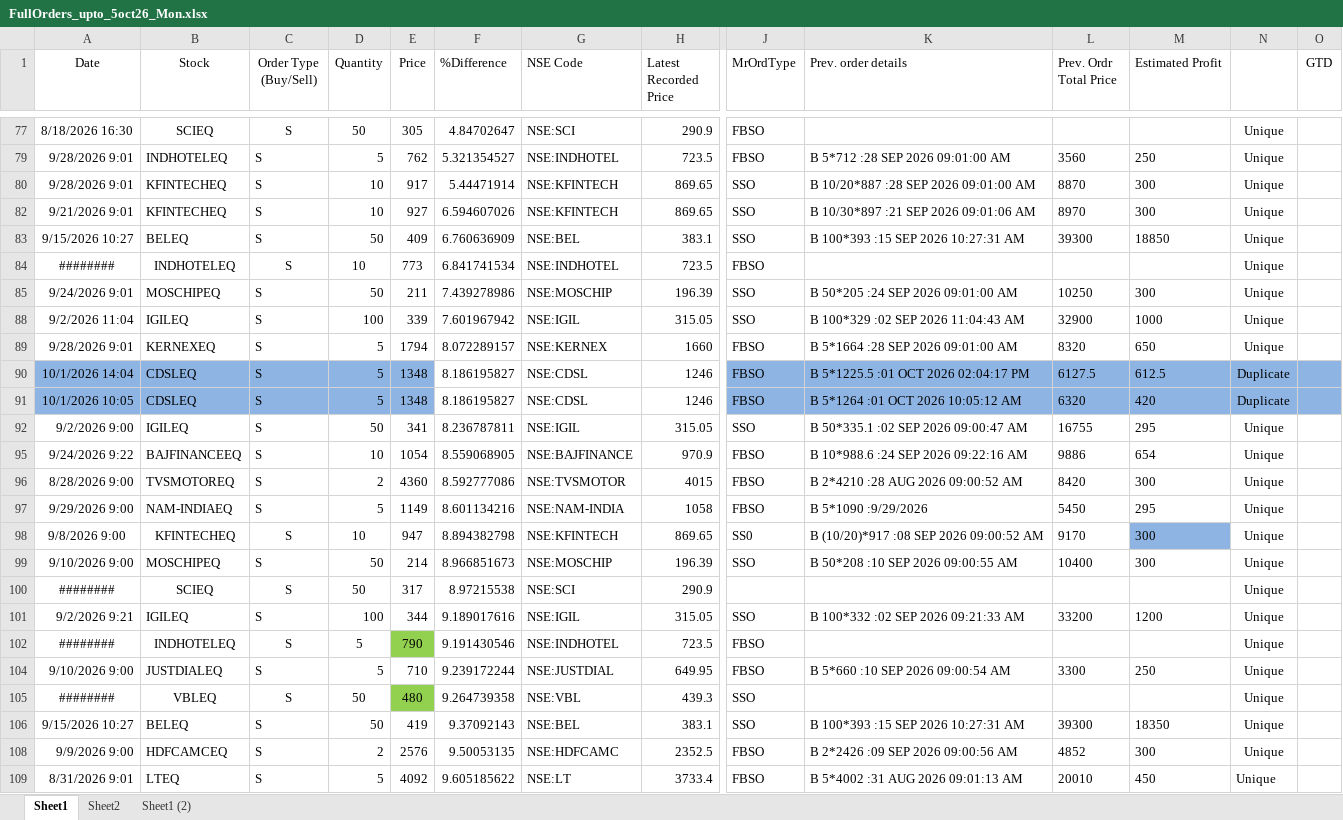
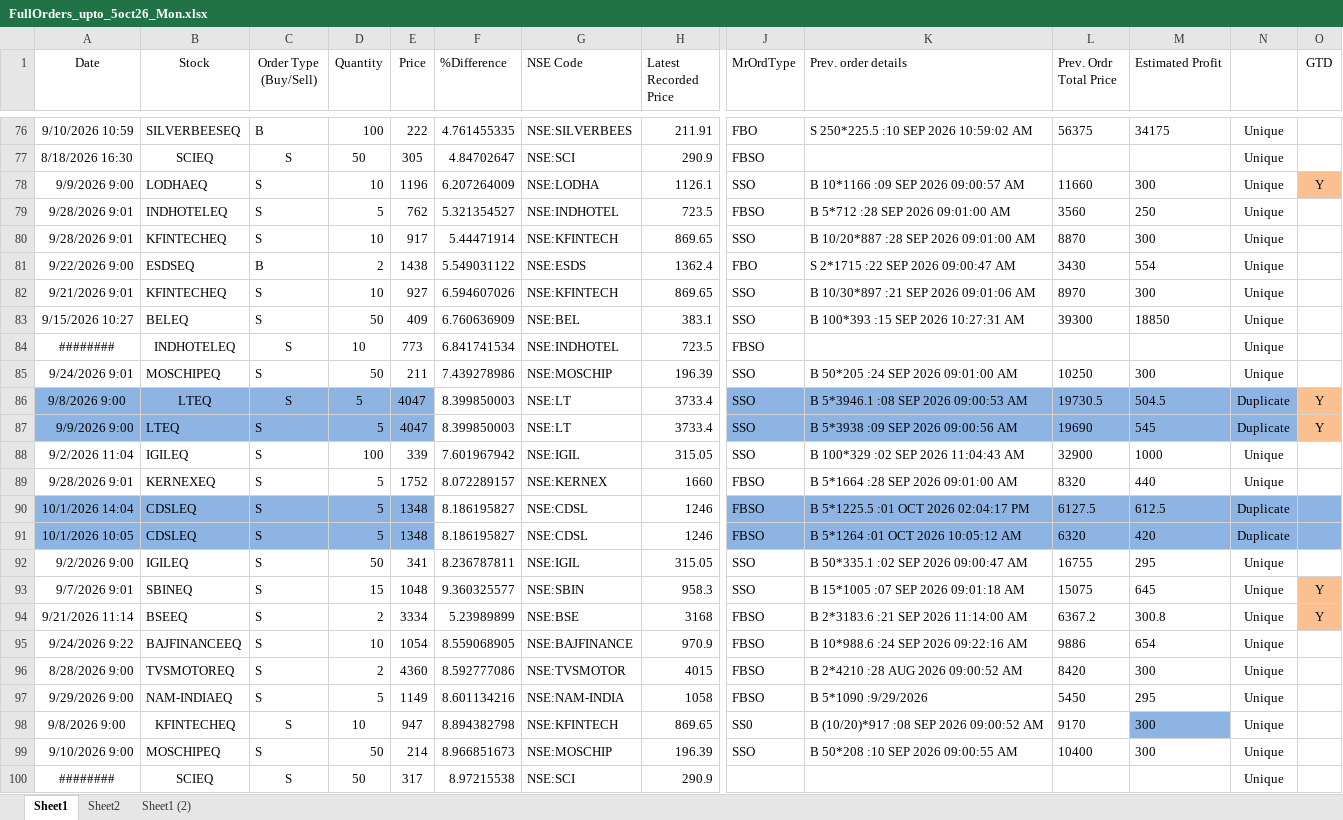
Before and after one commit to nandimrinal2006/stocks, an Excel workbook: ORDER_MGMT/regular_order_mgmt/order_files/FullOrders_upto_5oct26_Mon.xlsx, sheet Sheet1, drawn as a sheet; only a part is shown, gaps mark what is left out; the shorter side is filled out with more unchanged rows; values as stored, in another font and other column widths than the file's, no borders; rows hold the shown columns only; the diff covers the shown part only; the diff names each change by its address in the sheet, - before the commit and + after, or states it on an @@ line.

Commit message:
midway updates

```diff
--- a/ORDER_MGMT/regular_order_mgmt/order_files/FullOrders_upto_5oct26_Mon.xlsx (sheet Sheet1)
+++ b/ORDER_MGMT/regular_order_mgmt/order_files/FullOrders_upto_5oct26_Mon.xlsx (sheet Sheet1)
@@ row 76 unhidden: 9/10/2026 10:59 | SILVERBEESEQ | B | 100 | 222 | 4.761455335 | NSE:SILVERBEES | 211.91 | FBO | S 250*225.5 :10 SEP 2026 10:59:02 AM | 56375 | 34175 | Unique @@
@@ row 78 unhidden: 9/9/2026 9:00 | LODHAEQ | S | 10 | 1196 | 6.207264009 | NSE:LODHA | 1126.1 | SSO | B 10*1166 :09 SEP 2026 09:00:57 AM | 11660 | 300 | Unique | Y @@
@@ row 81 unhidden: 9/22/2026 9:00 | ESDSEQ | B | 2 | 1438 | 5.549031122 | NSE:ESDS | 1362.4 | FBO | S 2*1715 :22 SEP 2026 09:00:47 AM | 3430 | 554 | Unique @@
@@ row 86 unhidden: 9/8/2026 9:00 | LTEQ | S | 5 | 4047 | 8.399850003 | NSE:LT | 3733.4 | SSO | B 5*3946.1 :08 SEP 2026 09:00:53 AM | 19730.5 | 504.5 | Duplicate | Y @@
@@ row 87 unhidden: 9/9/2026 9:00 | LTEQ | S | 5 | 4047 | 8.399850003 | NSE:LT | 3733.4 | SSO | B 5*3938 :09 SEP 2026 09:00:56 AM | 19690 | 545 | Duplicate | Y @@
-E89 (Price): 1794
+E89 (Price): 1752
-M89 (Estimated Profit): 650
+M89 (Estimated Profit): 440
@@ row 93 unhidden: 9/7/2026 9:01 | SBINEQ | S | 15 | 1048 | 9.360325577 | NSE:SBIN | 958.3 | SSO | B 15*1005 :07 SEP 2026 09:01:18 AM | 15075 | 645 | Unique | Y @@
@@ row 94 unhidden: 9/21/2026 11:14 | BSEEQ | S | 2 | 3334 | 5.23989899 | NSE:BSE | 3168 | FBSO | B 2*3183.6 :21 SEP 2026 11:14:00 AM | 6367.2 | 300.8 | Unique | Y @@
```
Also changed, not shown: 1 added row, 91 hidden or unhidden rows and 6 edited cells elsewhere in this sheet, hidden cells.
